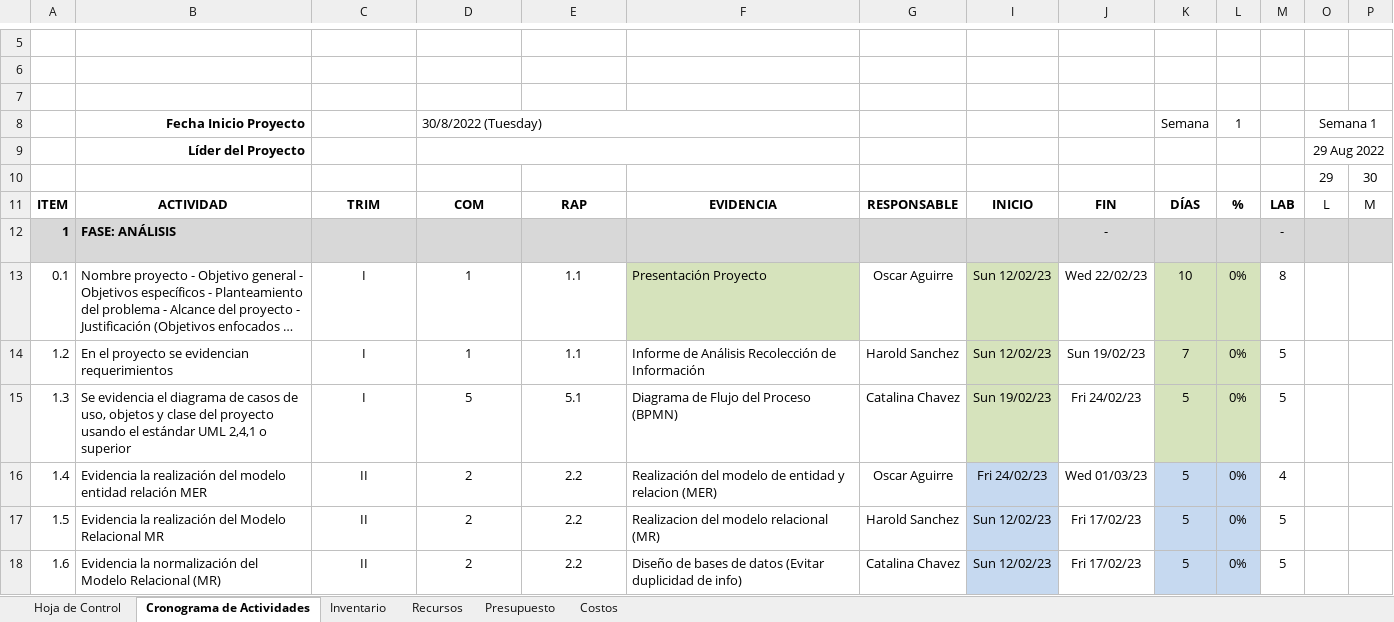
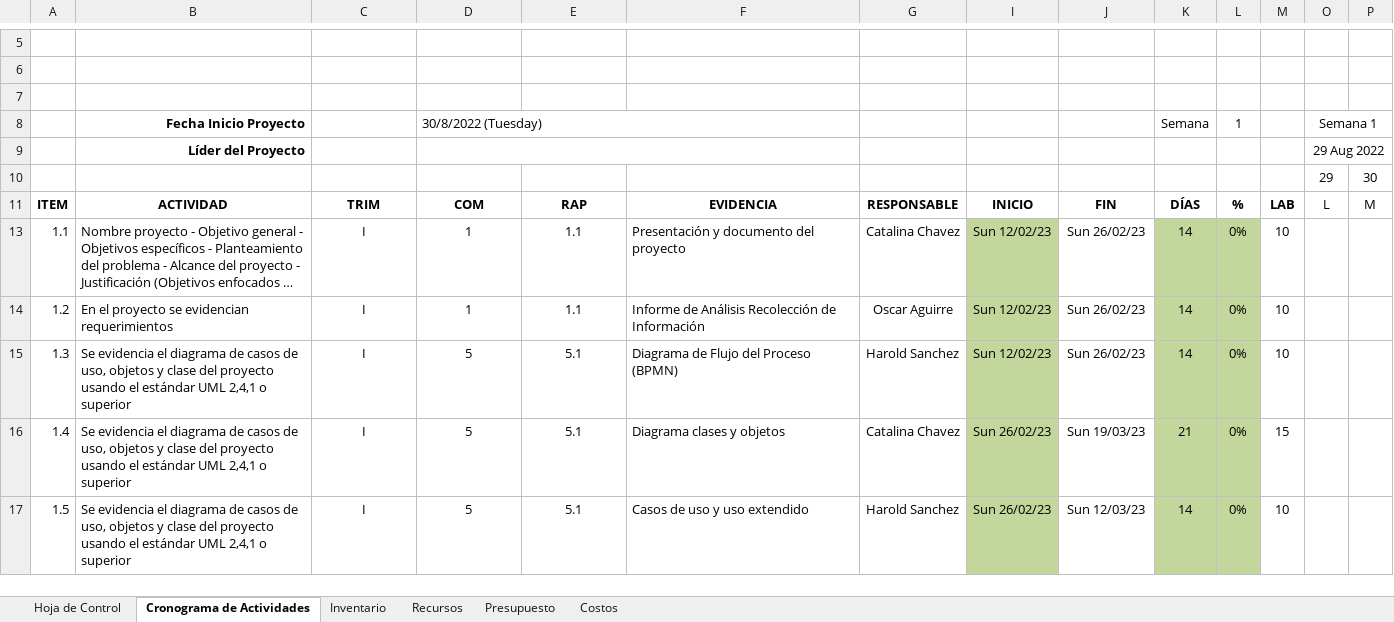
Before and after one commit to Smendoza120/TPS_FDS-2671339-HS1, an Excel workbook: doc/trim1/1_gestion_proyecto/1_cronograma_actividades/CRONOGRAMA DE ACTIVIDADES.xlsx, sheet Cronograma de Actividades, drawn as a sheet; only a part is shown, gaps mark what is left out; long unchanged cells end in …; values as stored, in another font and other column widths than the file's, no borders; charts and pictures and conditional formats not drawn; removed rows and columns are numbered as before the commit, all else as after; rows hold the shown columns only; the diff covers the shown part only; the diff names each change by its address in the sheet, - before the commit and + after, or states it on an @@ line.

Commit message:
Modificacion de cronograma de actividades

```diff
--- a/doc/trim1/1_gestion_proyecto/1_cronograma_actividades/CRONOGRAMA DE ACTIVIDADES.xlsx (sheet Cronograma de Actividades)
+++ b/doc/trim1/1_gestion_proyecto/1_cronograma_actividades/CRONOGRAMA DE ACTIVIDADES.xlsx (sheet Cronograma de Actividades)
@@ row 12 hidden: 1 | FASE: ANÁLISIS | FASE: ANÁLISIS | FASE: ANÁLISIS | FASE: ANÁLISIS |  |  |  | - |  |  | - @@
-A13: 0.1
+A13: 1.1
-F13: Presentación Proyecto
+F13: Presentación y documento del proyecto
-F13 fill: #D6E3BC
+F13 fill: none
-G13: Oscar Aguirre
+G13: Catalina Chavez
-I13:I15 fill: #D6E3BC
+I13:I15 fill: #C3D69B
-J13: Wed 22/02/23
+J13: Sun 26/02/23
-K13: 10
+K13: 14
-K13:L15 fill: #D6E3BC
+K13:L15 fill: #C3D69B
-M13: 8
+M13: 10
-G14: Harold Sanchez
+G14: Oscar Aguirre
-J14: Sun 19/02/23
+J14: Sun 26/02/23
-K14: 7
+K14: 14
-M14:M15: 5
+M14:M15: 10
-G15: Catalina Chavez
+G15: Harold Sanchez
-I15: Sun 19/02/23
+I15: Sun 12/02/23
-J15: Fri 24/02/23
+J15: Sun 26/02/23
-K15: 5
+K15: 14
-row 16: 1.4 | Evidencia la realización del modelo entidad relación MER | II | 2 | 2.2 | Realización del modelo de entidad y relacion (MER) | Oscar Aguirre | Fri 24/02/23 | Wed 01/03/23 | 5 | 0% | 4
+row 16: 1.4 | Se evidencia el diagrama de casos de uso, objetos y clase del proyecto usando el estándar UML 2,4,1 o superior | I | 5 | 5.1 | Diagrama clases y objetos | Catalina Chavez | Sun 26/02/23 | Sun 19/03/23 | 21 | 0% | 15
-B17: Evidencia la realización del Modelo Relacional MR
+B17: Se evidencia el diagrama de casos de uso, objetos y clase del proyecto usando el estándar UML 2,4,1 o superior
-C17: II
+C17: I
-D17: 2
+D17: 5
-E17: 2.2
+E17: 5.1
-F17: Realizacion del modelo relacional (MR)
+F17: Casos de uso y uso extendido
-I17: Sun 12/02/23
+I17: Sun 26/02/23
-I17 fill: #C6D9F0
+I17 fill: #C3D69B
-J17: Fri 17/02/23
+J17: Sun 12/03/23
-K17: 5
+K17: 14
-K17:L17 fill: #C6D9F0
+K17:L17 fill: #C3D69B
-M17: 5
+M17: 10
-row 18: 1.6 | Evidencia la normalización del Modelo Relacional (MR) | II | 2 | 2.2 | Diseño de bases de datos (Evitar duplicidad de info) | Catalina Chavez | Sun 12/02/23 | Fri 17/02/23 | 5 | 0% | 5
```
Also changed, not shown: 1 added row, 5 removed rows, 9 hidden or unhidden rows, 10 edited cells and cell formats elsewhere in this sheet, sheet Hoja de Control, hidden cells, charts or pictures, 7 other files.
